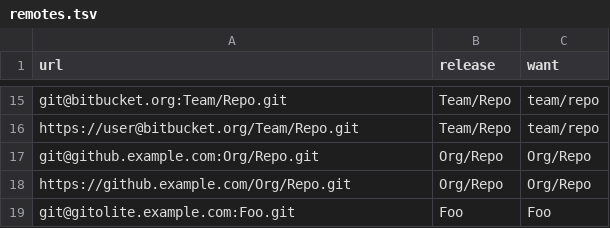
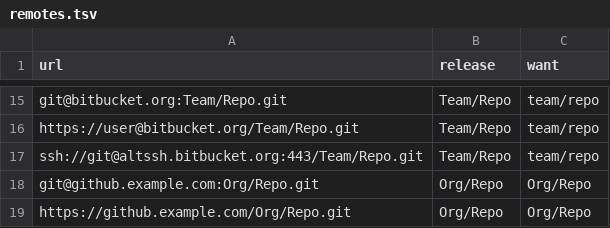
Before and after one commit to grafana/agento11y, a TSV file: conformance/git-remotes/remotes.tsv, drawn as a sheet; only a part is shown, gaps mark what is left out; the shorter side is filled out with more unchanged rows; the diff names each change by its address in the sheet, - before the commit and + after, or states it on an @@ line.

Commit message:
fix(plugins): lowercase Bitbucket Cloud's port 443 SSH host in repo tags
altssh.bitbucket.org is Bitbucket Cloud's documented SSH host on port
443. It was missing from the case-insensitive host list, so
ssh://git@altssh.bitbucket.org:443/Team/Repo.git kept Team/Repo while
the same repository on bitbucket.org became team/repo, and the
Repository picker listed it twice.

Add it to the list in all four copies of the parser: the Go plugin,
pi, opencode and Hermes. It is GitHub's ssh.github.com counterpart,
which was already listed.

The shared corpus gets the altssh row, with its v0.57.0 output
generated from a checkout of the tag, and the Go same-label test gets
an altssh and bitbucket.org pair. Both fail in all four plugins
without the change.

```diff
--- a/conformance/git-remotes/remotes.tsv
+++ b/conformance/git-remotes/remotes.tsv
+row 17: ssh://git@altssh.bitbucket.org:443/Team/Repo.git | Team/Repo | team/repo
```
Also changed, not shown: 6 other files.
